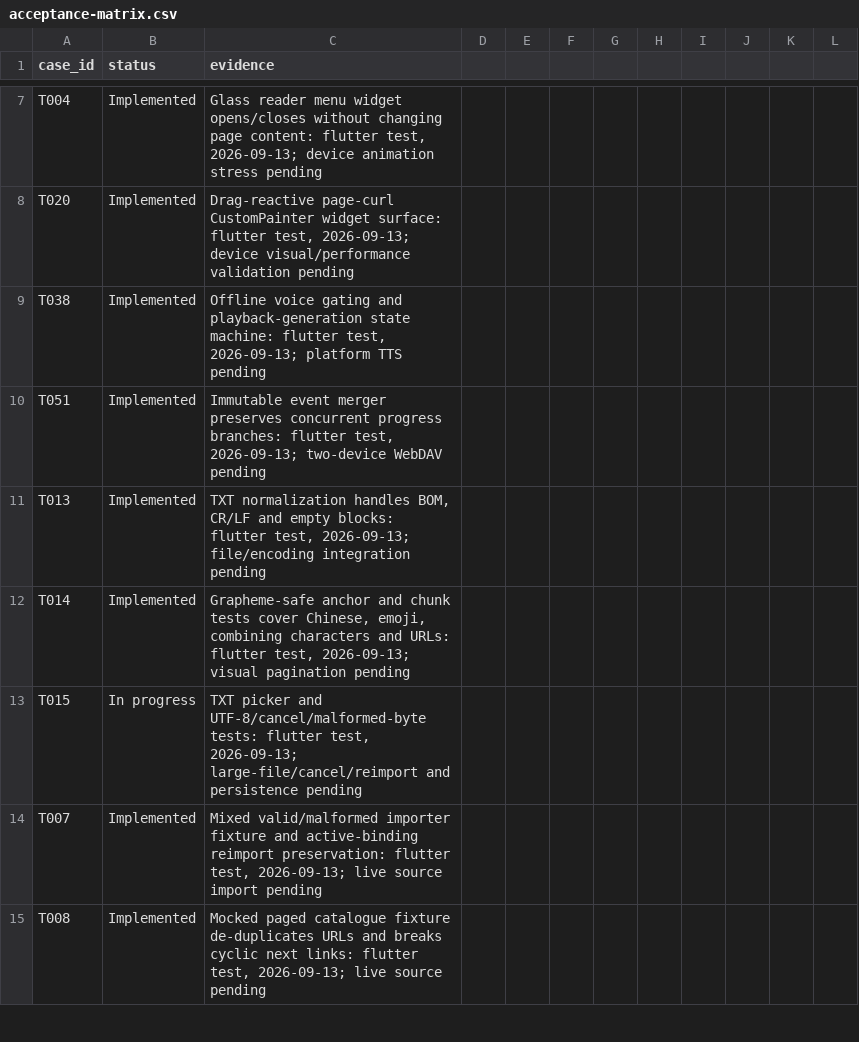
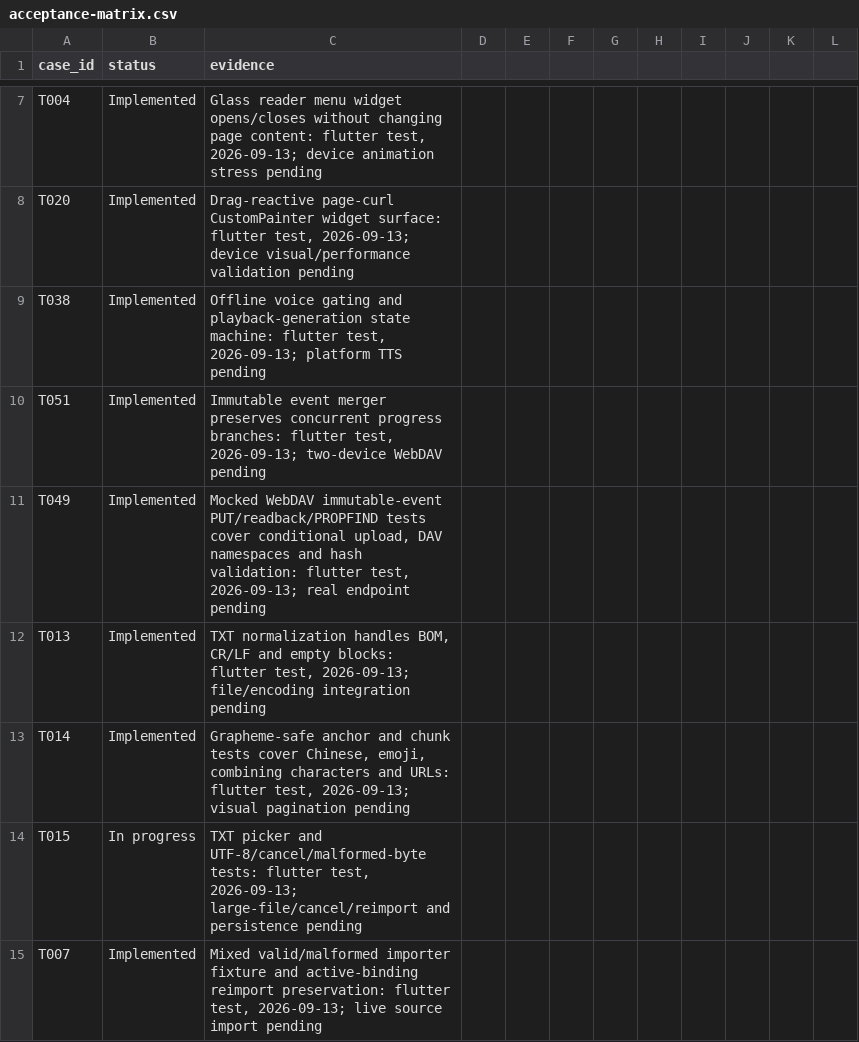
Before and after one commit to WuLiuQi1/PaperAges-r, a CSV file: paper_ages_reader/quality/acceptance-matrix.csv, drawn as a sheet; only a part is shown, gaps mark what is left out; the shorter side is filled out with more unchanged rows; the diff names each change by its address in the sheet, - before the commit and + after, or states it on an @@ line.

Commit message:
feat: add verified WebDAV event transport

```diff
--- a/paper_ages_reader/quality/acceptance-matrix.csv
+++ b/paper_ages_reader/quality/acceptance-matrix.csv
+row 11: T049 | Implemented | Mocked WebDAV immutable-event PUT/readback/PROPFIND tests cover conditional upload, DAV namespaces and hash validation: flutter test, 2026-09-13; real endpoint pending
```
Also changed, not shown: 5 other files.
